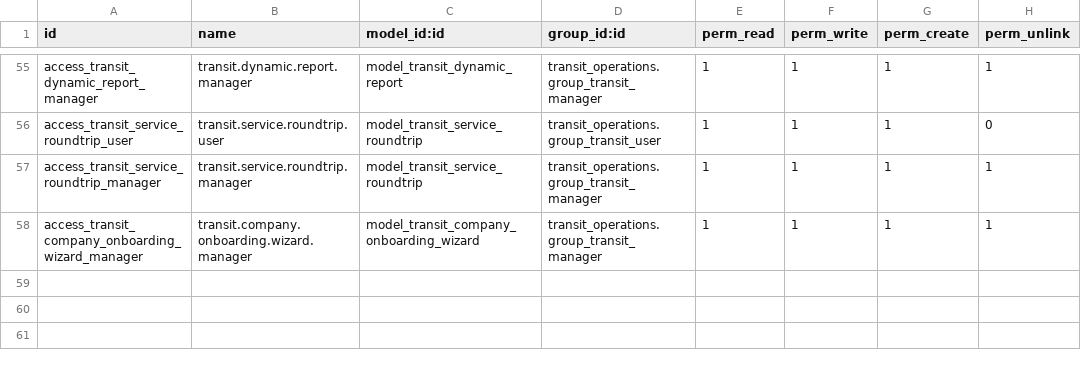
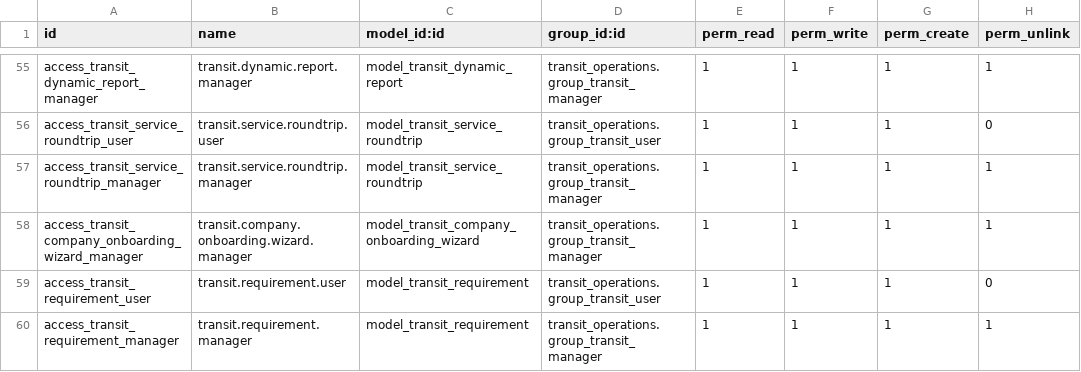
Before and after one commit to lprafael/transporte_odoo, a CSV file: custom_addons/transit_operations/security/ir.model.access.csv, drawn as a sheet; only a part is shown, gaps mark what is left out.

```diff
--- a/custom_addons/transit_operations/security/ir.model.access.csv
+++ b/custom_addons/transit_operations/security/ir.model.access.csv
@@ -58 +58,3 @@ access_transit_service_roundtrip_manager,transit.service.roundtrip.manager,model
 access_transit_company_onboarding_wizard_manager,transit.company.onboarding.wizard.manager,model_transit_company_onboarding_wizard,transit_operations.group_transit_manager,1,1,1,1
+access_transit_requirement_user,transit.requirement.user,model_transit_requirement,transit_operations.group_transit_user,1,1,1,0
+access_transit_requirement_manager,transit.requirement.manager,model_transit_requirement,transit_operations.group_transit_manager,1,1,1,1
```
Also changed, not shown: 9 other files.
